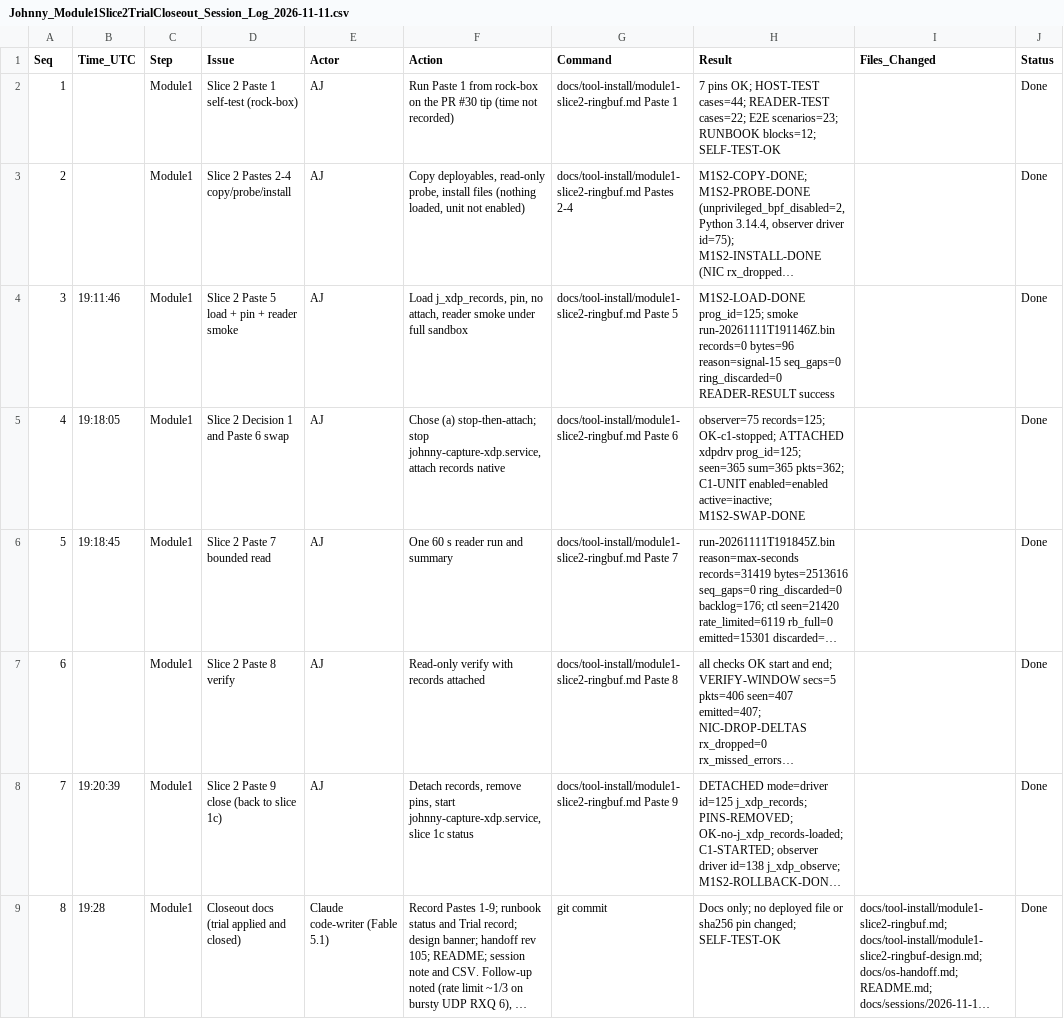
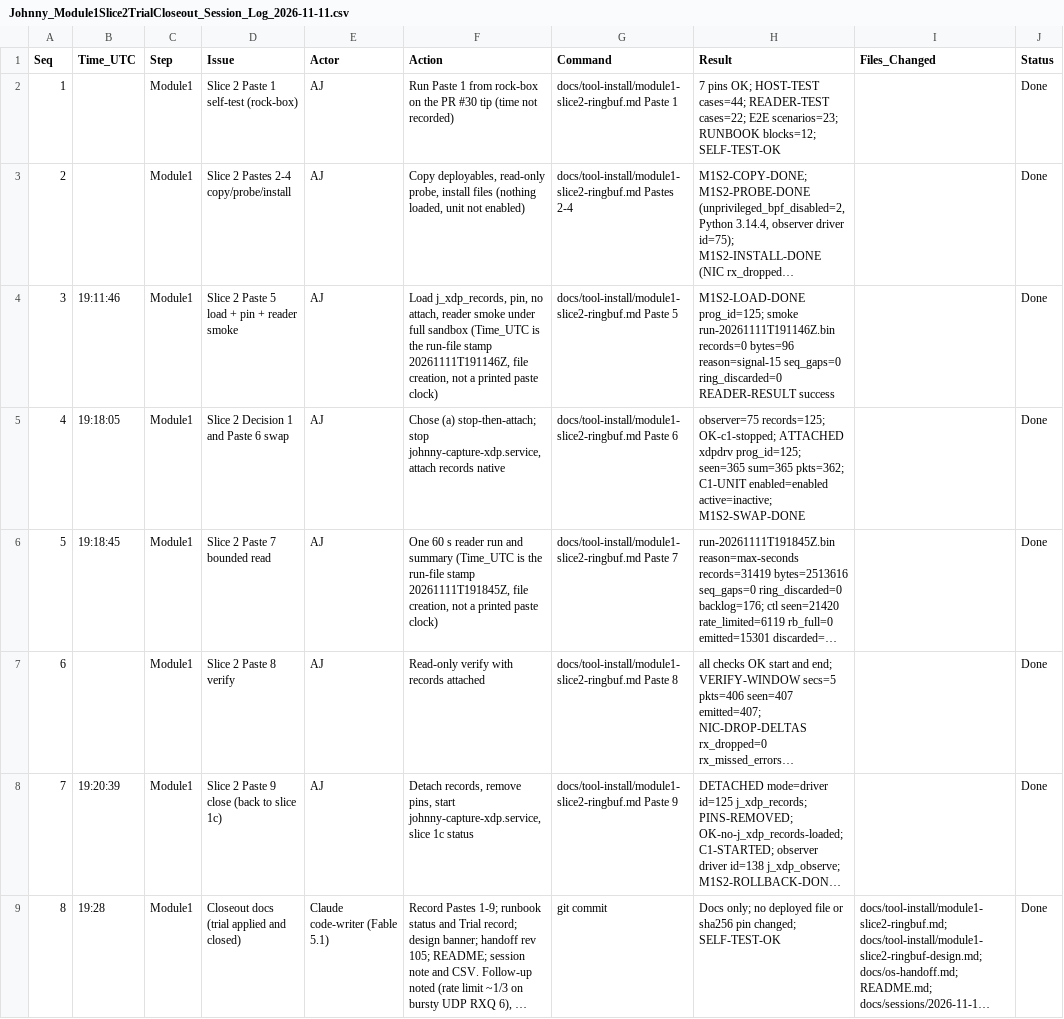
Before and after one commit to ajeswint/strix-halo-johnny, a CSV file: docs/sessions/Johnny_Module1Slice2TrialCloseout_Session_Log_2026-11-11.csv, drawn as a sheet; only a part is shown; long unchanged cells end in …; the diff covers the shown part only; the diff names each change by its address in the sheet, - before the commit and + after, or states it on an @@ line.

```diff
--- a/docs/sessions/Johnny_Module1Slice2TrialCloseout_Session_Log_2026-11-11.csv
+++ b/docs/sessions/Johnny_Module1Slice2TrialCloseout_Session_Log_2026-11-11.csv
-F4 (Action): …full sandbox
+F4 (Action): …full sandbox (Time_UTC is the run-file stamp 20261111T191146Z, file creation, not a printed paste clock)
-F6 (Action): …and summary
+F6 (Action): …and summary (Time_UTC is the run-file stamp 20261111T191845Z, file creation, not a printed paste clock)
```
Also changed, not shown: 1 added row elsewhere in this file, 4 other files.
